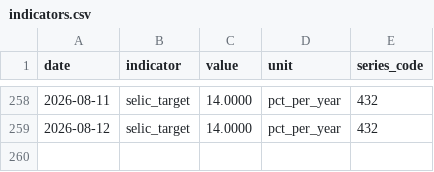
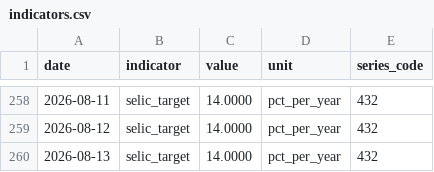
Before and after one commit to mrcrdg/brl-eur-monitor, a CSV file: data/curated/indicators.csv, drawn as a sheet; only a part is shown, gaps mark what is left out.

```diff
--- a/data/curated/indicators.csv
+++ b/data/curated/indicators.csv
@@ -259 +259,2 @@ date,indicator,value,unit,series_code
 2026-08-12,selic_target,14.0000,pct_per_year,432
+2026-08-13,selic_target,14.0000,pct_per_year,432
```
Also changed, not shown: data/curated/fx_rates.csv, data/curated/reconciliation.csv, 4 other files.
